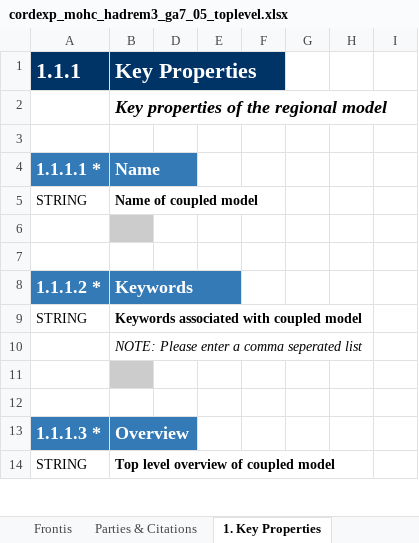
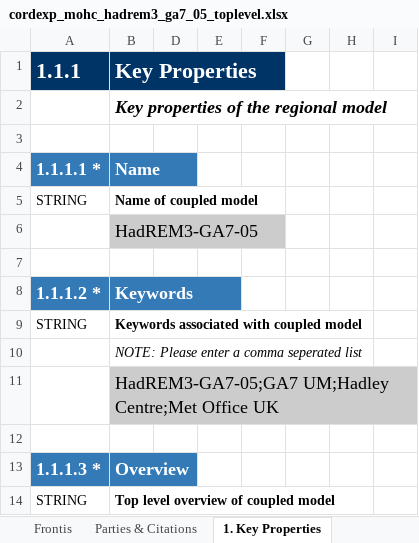
Before and after one commit to ES-DOC-INSTITUTIONAL/mohc, an Excel workbook: cordexp/models/mohc-hadrem3-ga7-05/cordexp_mohc_hadrem3_ga7_05_toplevel.xlsx, sheet 1. Key Properties, drawn as a sheet; only a part is shown; values as stored, in another font and other column widths than the file's, no borders; the diff covers the shown part only; the diff names each change by its address in the sheet, - before the commit and + after, or states it on an @@ line.

```diff
--- a/cordexp/models/mohc-hadrem3-ga7-05/cordexp_mohc_hadrem3_ga7_05_toplevel.xlsx (sheet 1. Key Properties)
+++ b/cordexp/models/mohc-hadrem3-ga7-05/cordexp_mohc_hadrem3_ga7_05_toplevel.xlsx (sheet 1. Key Properties)
-B6 (Key Properties): (empty)
+B6 (Key Properties): HadREM3-GA7-05
-B11 (Key Properties): (empty)
+B11 (Key Properties): HadREM3-GA7-05;GA7 UM;Hadley Centre;Met Office UK
```
Also changed, not shown: 1 added row and 39 edited cells elsewhere in this sheet, sheet 2. Radiative Forcings, sheet Frontis, hidden cells.
